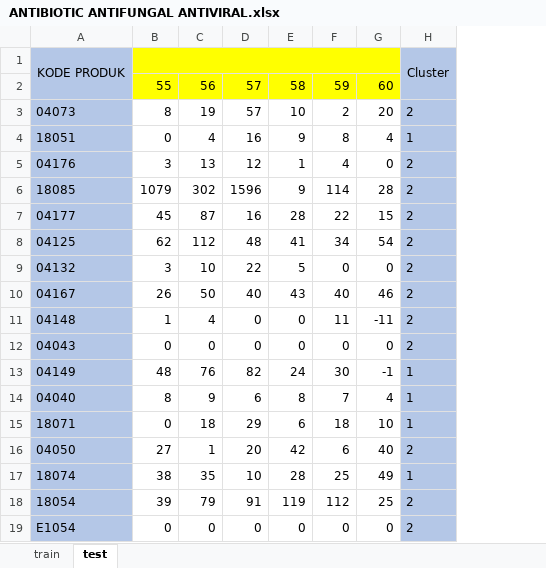
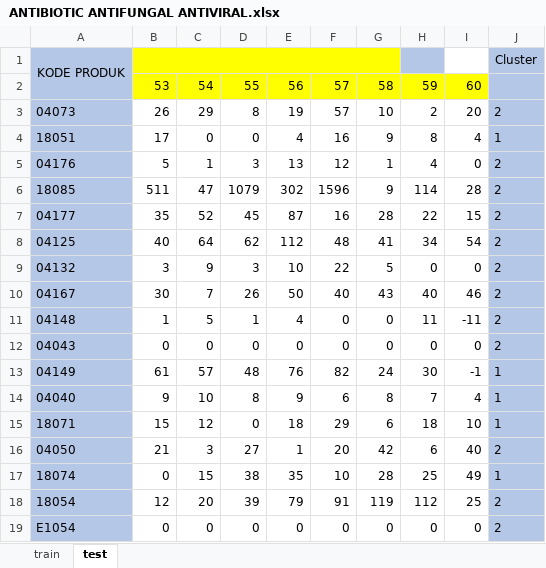
Before and after one commit to IritaSee/product_performance_blstm, an Excel workbook: New_input/ANTIBIOTIC ANTIFUNGAL ANTIVIRAL.xlsx, sheet test, drawn as a sheet; values as stored, in another font and other column widths than the file's, no borders; removed rows and columns are numbered as before the commit, all else as after; the diff names each change by its address in the sheet, - before the commit and + after, or states it on an @@ line.

Commit message:
new input with test

```diff
--- a/New_input/ANTIBIOTIC ANTIFUNGAL ANTIVIRAL.xlsx (sheet test)
+++ b/New_input/ANTIBIOTIC ANTIFUNGAL ANTIVIRAL.xlsx (sheet test)
+column B, rows 2-19: 53 | 26 | 17 | 5 | 511 | 35 | 40 | 3 | 30 | 1 | 0 | 61 | 9 | 15 | 21 | 0 | 12 | 0
+column C, rows 2-19: 54 | 29 | 0 | 1 | 47 | 52 | 64 | 9 | 7 | 5 | 0 | 57 | 10 | 12 | 3 | 15 | 20 | 0
-B1:G1 merged
-H1 fill: #FFFF00
+H1 fill: #B4C7E7
-I1 fill: #FFFF00
+I1 fill: none
-H1:H2 merged
```
Also changed, not shown: 3 other files.
